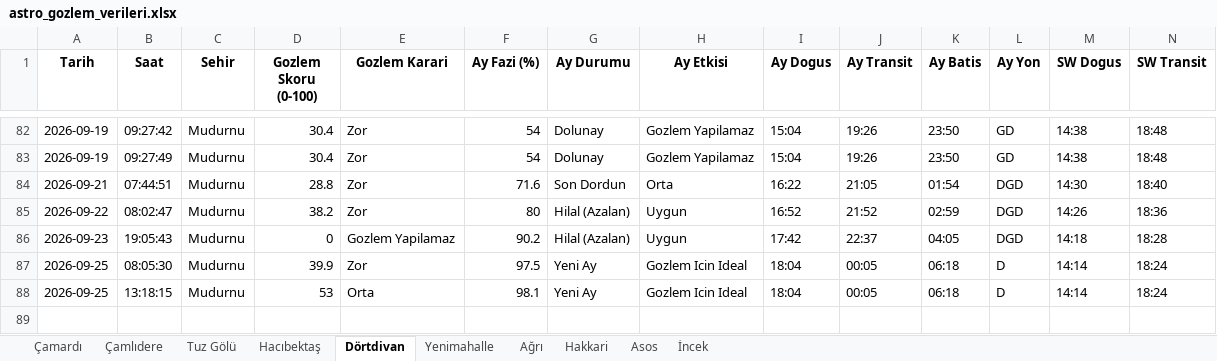
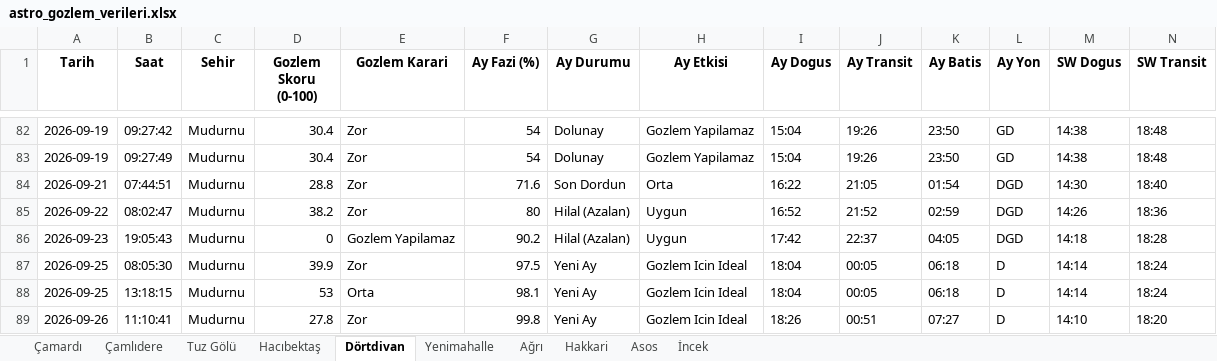
Before and after one commit to muhdogan-max/astro-gozlem, an Excel workbook: HavaTakip/astro_gozlem_verileri.xlsx, sheet Dörtdivan, drawn as a sheet; only a part is shown, gaps mark what is left out; values as stored, in another font and other column widths than the file's, no borders; rows hold the shown columns only; the diff names each change by its address in the sheet, - before the commit and + after, or states it on an @@ line.

Commit message:
Otomatik guncelleme: astro_gozlem_verileri.xlsx

```diff
--- a/HavaTakip/astro_gozlem_verileri.xlsx (sheet Dörtdivan)
+++ b/HavaTakip/astro_gozlem_verileri.xlsx (sheet Dörtdivan)
+row 89: 2026-09-26 | 11:10:41 | Mudurnu | 27.8 | Zor | 99.8 | Yeni Ay | Gozlem Icin Ideal | 18:26 | 00:51 | 07:27 | D | 14:10 | 18:20
```
Also changed, not shown: sheet Asos, sheet İncek, sheet Tuz Gölü, sheet Çamlıdere, sheet Yenimahalle, sheet Hakkari, 3 more sheets.
